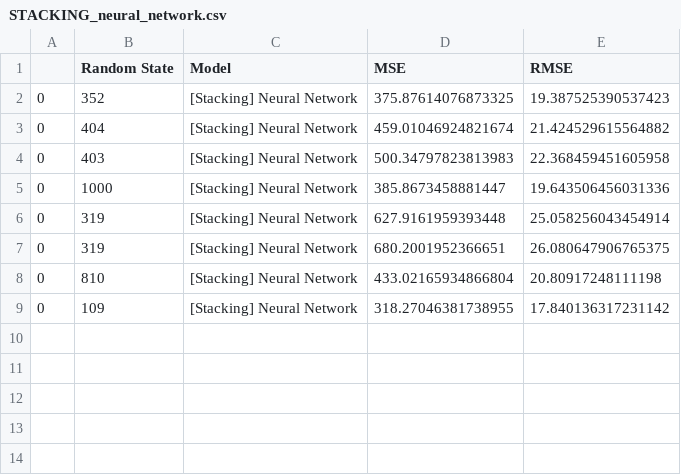
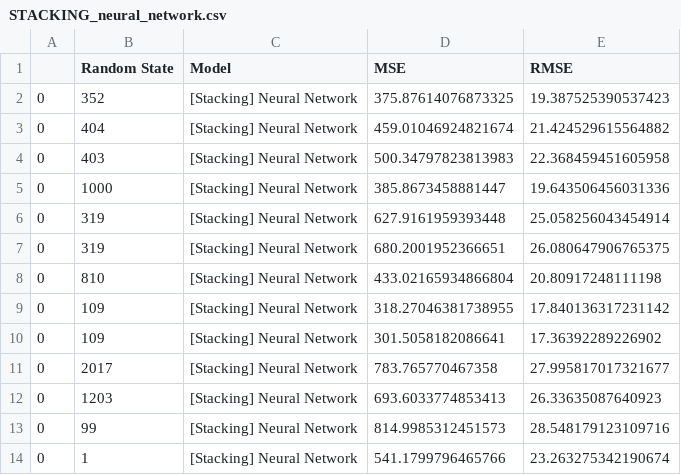
Before and after one commit to jihoonerd/1985_Auto_Imports_Database, a CSV file: log/STACKING_neural_network.csv, drawn as a sheet; the diff names each change by its address in the sheet, - before the commit and + after, or states it on an @@ line.

```diff
--- a/log/STACKING_neural_network.csv
+++ b/log/STACKING_neural_network.csv
+row 10: 0 | 109 | [Stacking] Neural Network | 301.5058182086641 | 17.36392289226902
+row 11: 0 | 2017 | [Stacking] Neural Network | 783.765770467358 | 27.995817017321677
+row 12: 0 | 1203 | [Stacking] Neural Network | 693.6033774853413 | 26.33635087640923
+row 13: 0 | 99 | [Stacking] Neural Network | 814.9985312451573 | 28.548179123109716
+row 14: 0 | 1 | [Stacking] Neural Network | 541.1799796465766 | 23.263275342190674
```
Also changed, not shown: log/STACKING_avg.csv, log/STACKING_linear_regression.csv, 10 other files.
